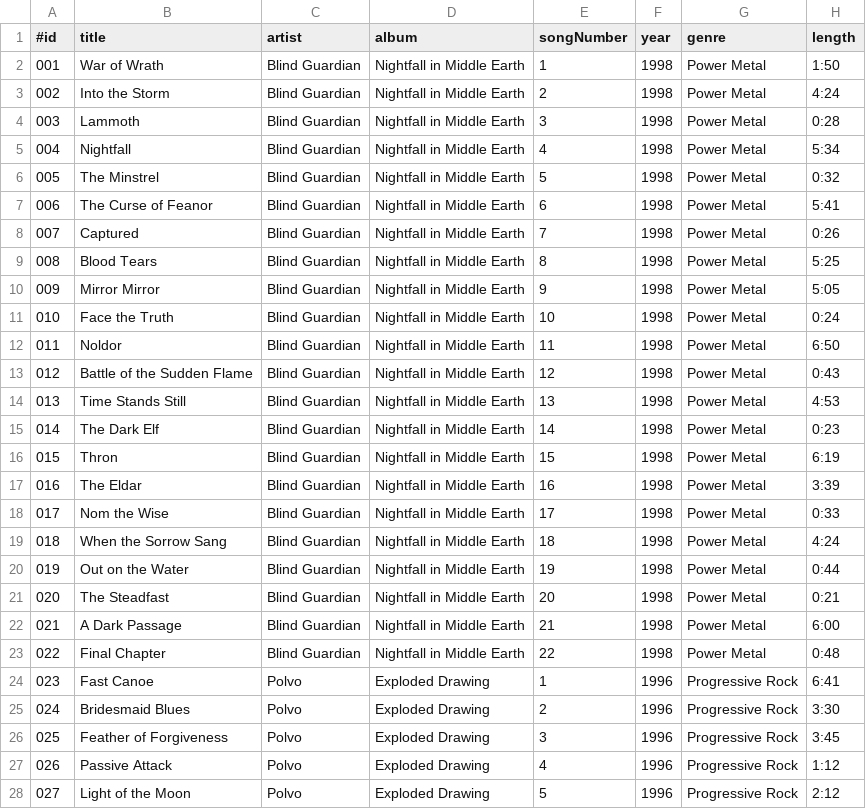
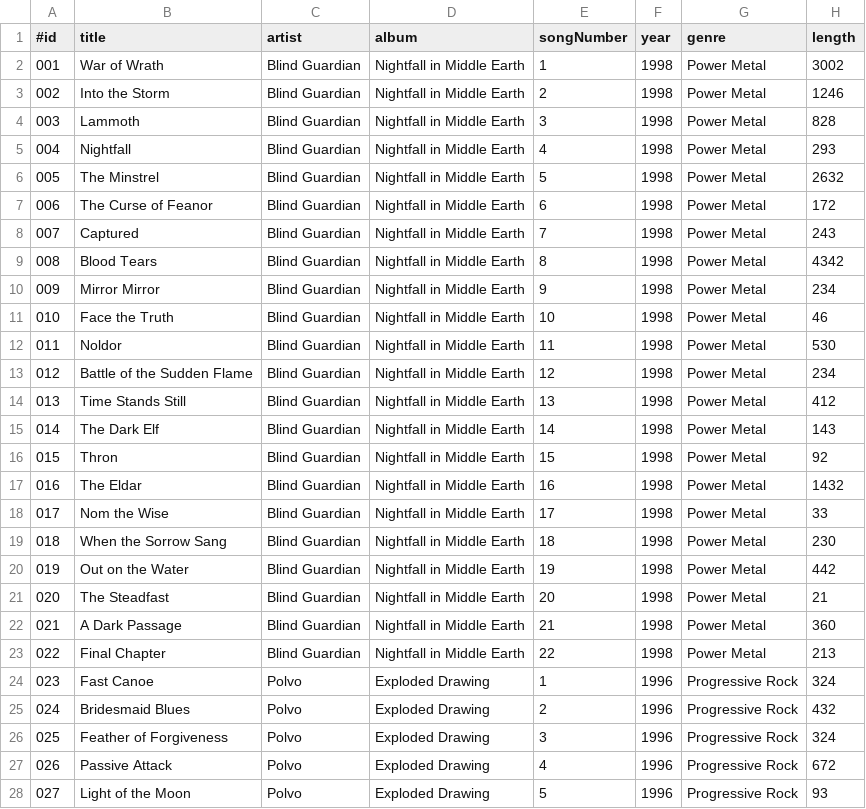
Before and after one commit to Mechan0/MusicPlayer, a CSV file: MusicPlayer/songs.csv, drawn as a sheet; only a part is shown; the diff covers the shown part only.

Commit message:
Implemented proper song durations, individual playlist pages.

```diff
--- a/MusicPlayer/songs.csv
+++ b/MusicPlayer/songs.csv
@@ -1,28 +1,28 @@
 #id;title;artist;album;songNumber;year;genre;length
-001;"War of Wrath";"Blind Guardian";"Nightfall in Middle Earth";1;1998;"Power Metal";"1:50"
-002;"Into the Storm";"Blind Guardian";"Nightfall in Middle Earth";2;1998;"Power Metal";"4:24"
-003;"Lammoth";"Blind Guardian";"Nightfall in Middle Earth";3;1998;"Power Metal";"0:28"
-004;"Nightfall";"Blind Guardian";"Nightfall in Middle Earth";4;1998;"Power Metal";"5:34"
-005;"The Minstrel";"Blind Guardian";"Nightfall in Middle Earth";5;1998;"Power Metal";"0:32"
-006;"The Curse of Feanor";"Blind Guardian";"Nightfall in Middle Earth";6;1998;"Power Metal";"5:41"
-007;"Captured";"Blind Guardian";"Nightfall in Middle Earth";7;1998;"Power Metal";"0:26"
-008;"Blood Tears";"Blind Guardian";"Nightfall in Middle Earth";8;1998;"Power Metal";"5:25"
-009;"Mirror Mirror";"Blind Guardian";"Nightfall in Middle Earth";9;1998;"Power Metal";"5:05"
-010;"Face the Truth";"Blind Guardian";"Nightfall in Middle Earth";10;1998;"Power Metal";"0:24"
-011;"Noldor";"Blind Guardian";"Nightfall in Middle Earth";11;1998;"Power Metal";"6:50"
-012;"Battle of the Sudden Flame";"Blind Guardian";"Nightfall in Middle Earth";12;1998;"Power Metal";"0:43"
-013;"Time Stands Still";"Blind Guardian";"Nightfall in Middle Earth";13;1998;"Power Metal";"4:53"
-014;"The Dark Elf";"Blind Guardian";"Nightfall in Middle Earth";14;1998;"Power Metal";"0:23"
-015;"Thron";"Blind Guardian";"Nightfall in Middle Earth";15;1998;"Power Metal";"6:19"
-016;"The Eldar";"Blind Guardian";"Nightfall in Middle Earth";16;1998;"Power Metal";"3:39"
-017;"Nom the Wise";"Blind Guardian";"Nightfall in Middle Earth";17;1998;"Power Metal";"0:33"
-018;"When the Sorrow Sang";"Blind Guardian";"Nightfall in Middle Earth";18;1998;"Power Metal";"4:24"
-019;"Out on the Water";"Blind Guardian";"Nightfall in Middle Earth";19;1998;"Power Metal";"0:44"
-020;"The Steadfast";"Blind Guardian";"Nightfall in Middle Earth";20;1998;"Power Metal";"0:21"
-021;"A Dark Passage";"Blind Guardian";"Nightfall in Middle Earth";21;1998;"Power Metal";"6:00"
-022;"Final Chapter";"Blind Guardian";"Nightfall in Middle Earth";22;1998;"Power Metal";"0:48"
-023;"Fast Canoe";"Polvo";"Exploded Drawing";1;1996;"Progressive Rock";"6:41"
-024;"Bridesmaid Blues";"Polvo";"Exploded Drawing";2;1996;"Progressive Rock";"3:30"
-025;"Feather of Forgiveness";"Polvo";"Exploded Drawing";3;1996;"Progressive Rock";"3:45"
-026;"Passive Attack";"Polvo";"Exploded Drawing";4;1996;"Progressive Rock";"1:12"
-027;"Light of the Moon";"Polvo";"Exploded Drawing";5;1996;"Progressive Rock";"2:12"
+001;"War of Wrath";"Blind Guardian";"Nightfall in Middle Earth";1;1998;"Power Metal";3002
+002;"Into the Storm";"Blind Guardian";"Nightfall in Middle Earth";2;1998;"Power Metal";1246
+003;"Lammoth";"Blind Guardian";"Nightfall in Middle Earth";3;1998;"Power Metal";828
+004;"Nightfall";"Blind Guardian";"Nightfall in Middle Earth";4;1998;"Power Metal";293
+005;"The Minstrel";"Blind Guardian";"Nightfall in Middle Earth";5;1998;"Power Metal";2632
+006;"The Curse of Feanor";"Blind Guardian";"Nightfall in Middle Earth";6;1998;"Power Metal";172
+007;"Captured";"Blind Guardian";"Nightfall in Middle Earth";7;1998;"Power Metal";243
+008;"Blood Tears";"Blind Guardian";"Nightfall in Middle Earth";8;1998;"Power Metal";4342
+009;"Mirror Mirror";"Blind Guardian";"Nightfall in Middle Earth";9;1998;"Power Metal";234
+010;"Face the Truth";"Blind Guardian";"Nightfall in Middle Earth";10;1998;"Power Metal";46
+011;"Noldor";"Blind Guardian";"Nightfall in Middle Earth";11;1998;"Power Metal";530
+012;"Battle of the Sudden Flame";"Blind Guardian";"Nightfall in Middle Earth";12;1998;"Power Metal";234
+013;"Time Stands Still";"Blind Guardian";"Nightfall in Middle Earth";13;1998;"Power Metal";412
+014;"The Dark Elf";"Blind Guardian";"Nightfall in Middle Earth";14;1998;"Power Metal";143
+015;"Thron";"Blind Guardian";"Nightfall in Middle Earth";15;1998;"Power Metal";92
+016;"The Eldar";"Blind Guardian";"Nightfall in Middle Earth";16;1998;"Power Metal";1432
+017;"Nom the Wise";"Blind Guardian";"Nightfall in Middle Earth";17;1998;"Power Metal";33
+018;"When the Sorrow Sang";"Blind Guardian";"Nightfall in Middle Earth";18;1998;"Power Metal";230
+019;"Out on the Water";"Blind Guardian";"Nightfall in Middle Earth";19;1998;"Power Metal";442
+020;"The Steadfast";"Blind Guardian";"Nightfall in Middle Earth";20;1998;"Power Metal";21
+021;"A Dark Passage";"Blind Guardian";"Nightfall in Middle Earth";21;1998;"Power Metal";360
+022;"Final Chapter";"Blind Guardian";"Nightfall in Middle Earth";22;1998;"Power Metal";213
+023;"Fast Canoe";"Polvo";"Exploded Drawing";1;1996;"Progressive Rock";324
+024;"Bridesmaid Blues";"Polvo";"Exploded Drawing";2;1996;"Progressive Rock";432
+025;"Feather of Forgiveness";"Polvo";"Exploded Drawing";3;1996;"Progressive Rock";324
+026;"Passive Attack";"Polvo";"Exploded Drawing";4;1996;"Progressive Rock";672
+027;"Light of the Moon";"Polvo";"Exploded Drawing";5;1996;"Progressive Rock";93
```
Also changed, not shown: 11 edited cells elsewhere in this file, 4 other files.
